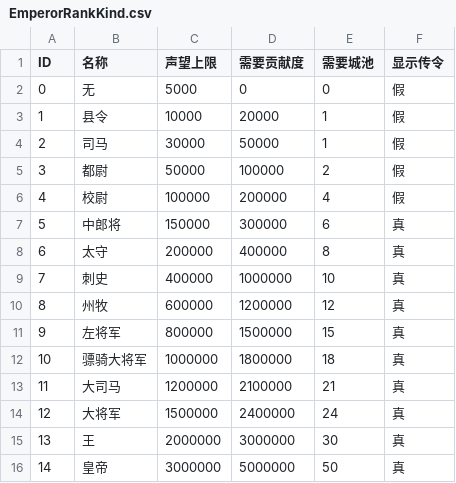
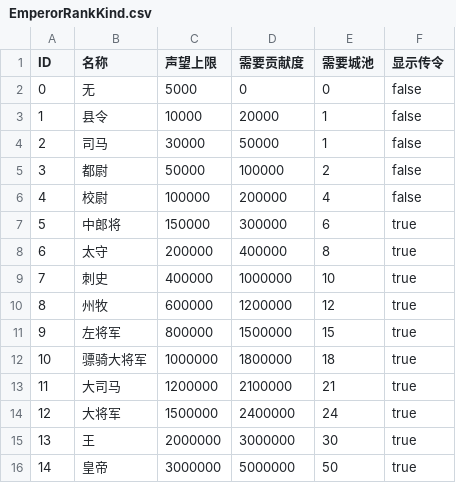
Before and after one commit to luiges90/ZHSAN2, a CSV file: core/assets/GameData/Scenarios/194QXGJ 7/EmperorRankKind.csv, drawn as a sheet.

```diff
--- a/core/assets/GameData/Scenarios/194QXGJ 7/EmperorRankKind.csv
+++ b/core/assets/GameData/Scenarios/194QXGJ 7/EmperorRankKind.csv
@@ -1,16 +1,16 @@
 ID,名称,声望上限,需要贡献度,需要城池,显示传令
-0,无,5000,0,0,假
-1,县令,10000,20000,1,假
-2,司马,30000,50000,1,假
-3,都尉,50000,100000,2,假
-4,校尉,100000,200000,4,假
-5,中郎将,150000,300000,6,真
-6,太守,200000,400000,8,真
-7,刺史,400000,1000000,10,真
-8,州牧,600000,1200000,12,真
-9,左将军,800000,1500000,15,真
-10,骠骑大将军,1000000,1800000,18,真
-11,大司马,1200000,2100000,21,真
-12,大将军,1500000,2400000,24,真
-13,王,2000000,3000000,30,真
-14,皇帝,3000000,5000000,50,真
+0,无,5000,0,0,false
+1,县令,10000,20000,1,false
+2,司马,30000,50000,1,false
+3,都尉,50000,100000,2,false
+4,校尉,100000,200000,4,false
+5,中郎将,150000,300000,6,true
+6,太守,200000,400000,8,true
+7,刺史,400000,1000000,10,true
+8,州牧,600000,1200000,12,true
+9,左将军,800000,1500000,15,true
+10,骠骑大将军,1000000,1800000,18,true
+11,大司马,1200000,2100000,21,true
+12,大将军,1500000,2400000,24,true
+13,王,2000000,3000000,30,true
+14,皇帝,3000000,5000000,50,true
```
Also changed, not shown: core/assets/GameData/Scenarios/194QXGJ 7/FacilityKind.csv, core/assets/GameData/Scenarios/194QXGJ 7/Faction.csv, 10 other files.
